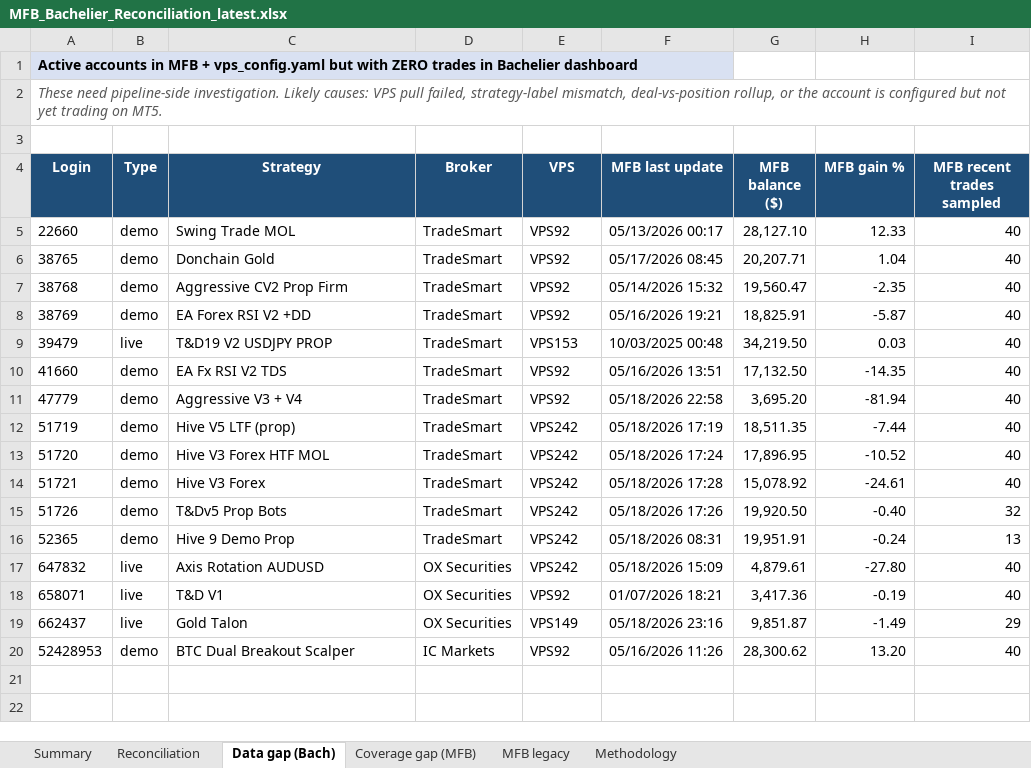
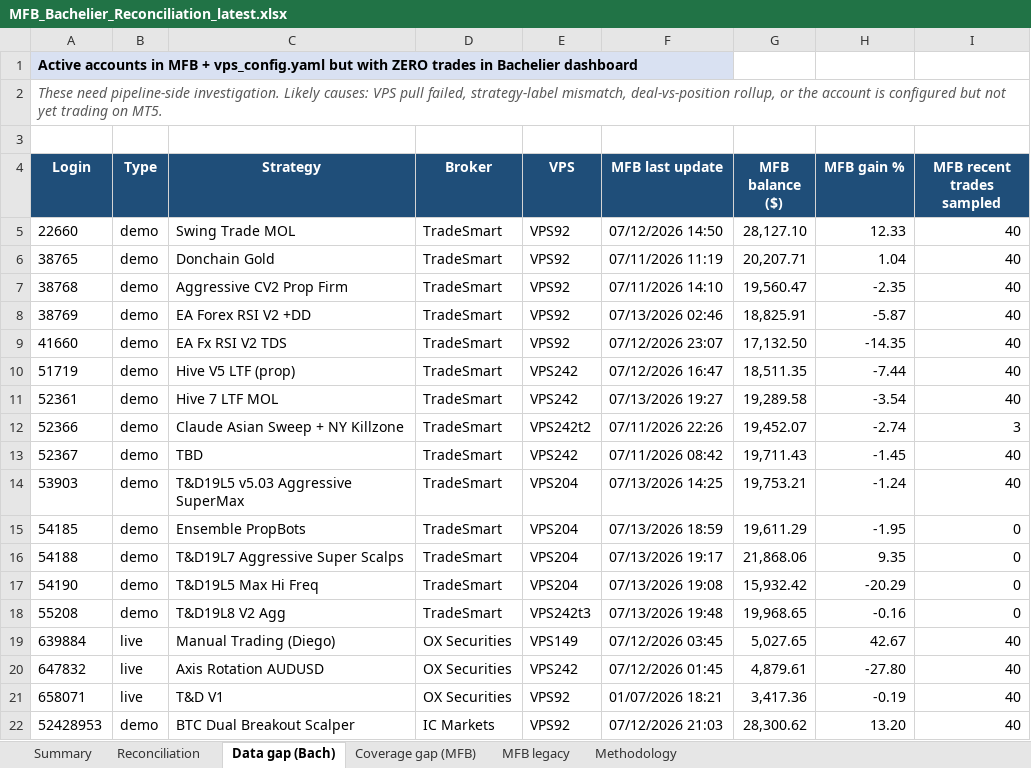
Before and after one commit to TheCryptocrat/bachelier-dashboards, an Excel workbook: MFB_Bachelier_Reconciliation_latest.xlsx, sheet Data gap (Bach), drawn as a sheet; values as stored, in another font and other column widths than the file's, no borders; removed rows and columns are numbered as before the commit, all else as after; the diff names each change by its address in the sheet, - before the commit and + after, or states it on an @@ line.

```diff
--- a/MFB_Bachelier_Reconciliation_latest.xlsx (sheet Data gap (Bach))
+++ b/MFB_Bachelier_Reconciliation_latest.xlsx (sheet Data gap (Bach))
-F5 (MFB last update): 05/13/2026 00:17
+F5 (MFB last update): 07/12/2026 14:50
-F6 (MFB last update): 05/17/2026 08:45
+F6 (MFB last update): 07/11/2026 11:19
-F7 (MFB last update): 05/14/2026 15:32
+F7 (MFB last update): 07/11/2026 14:10
-F8 (MFB last update): 05/16/2026 19:21
+F8 (MFB last update): 07/13/2026 02:46
-row 9: 39479 | live | T&D19 V2 USDJPY PROP | TradeSmart | VPS153 | 10/03/2025 00:48 | 34,219.50 | 0.03 | 40
-F9 (MFB last update): 05/16/2026 13:51
+F9 (MFB last update): 07/12/2026 23:07
-row 11: 47779 | demo | Aggressive V3 + V4 | TradeSmart | VPS92 | 05/18/2026 22:58 | 3,695.20 | -81.94 | 40
-F10 (MFB last update): 05/18/2026 17:19
+F10 (MFB last update): 07/12/2026 16:47
-A11 (Login): 51720
+A11 (Login): 52361
-C11 (Strategy): Hive V3 Forex HTF MOL
+C11 (Strategy): Hive 7 LTF MOL
-F11 (MFB last update): 05/18/2026 17:24
+F11 (MFB last update): 07/13/2026 19:27
-G11 (MFB balance ($)): 17,896.95
+G11 (MFB balance ($)): 19,289.58
-H11 (MFB gain %): -10.52
+H11 (MFB gain %): -3.54
+row 12: 52366 | demo | Claude Asian Sweep + NY Killzone | TradeSmart | VPS242t2 | 07/11/2026 22:26 | 19,452.07 | -2.74 | 3
-A13 (Login): 51721
+A13 (Login): 52367
-C13 (Strategy): Hive V3 Forex
+C13 (Strategy): TBD
-F13 (MFB last update): 05/18/2026 17:28
+F13 (MFB last update): 07/11/2026 08:42
-G13 (MFB balance ($)): 15,078.92
+G13 (MFB balance ($)): 19,711.43
-H13 (MFB gain %): -24.61
+H13 (MFB gain %): -1.45
-row 15: 51726 | demo | T&Dv5 Prop Bots | TradeSmart | VPS242 | 05/18/2026 17:26 | 19,920.50 | -0.40 | 32
-row 16: 52365 | demo | Hive 9 Demo Prop | TradeSmart | VPS242 | 05/18/2026 08:31 | 19,951.91 | -0.24 | 13
+row 14: 53903 | demo | T&D19L5 v5.03 Aggressive SuperMax | TradeSmart | VPS204 | 07/13/2026 14:25 | 19,753.21 | -1.24 | 40
+row 15: 54185 | demo | Ensemble PropBots | TradeSmart | VPS204 | 07/13/2026 18:59 | 19,611.29 | -1.95 | 0
+row 16: 54188 | demo | T&D19L7 Aggressive Super Scalps | TradeSmart | VPS204 | 07/13/2026 19:17 | 21,868.06 | 9.35 | 0
+row 17: 54190 | demo | T&D19L5 Max Hi Freq | TradeSmart | VPS204 | 07/13/2026 19:08 | 15,932.42 | -20.29 | 0
+row 18: 55208 | demo | T&D19L8 V2 Agg | TradeSmart | VPS242t3 | 07/13/2026 19:48 | 19,968.65 | -0.16 | 0
+row 19: 639884 | live | Manual Trading (Diego) | OX Securities | VPS149 | 07/12/2026 03:45 | 5,027.65 | 42.67 | 40
-F20 (MFB last update): 05/18/2026 15:09
+F20 (MFB last update): 07/12/2026 01:45
-row 19: 662437 | live | Gold Talon | OX Securities | VPS149 | 05/18/2026 23:16 | 9,851.87 | -1.49 | 29
-F22 (MFB last update): 05/16/2026 11:26
+F22 (MFB last update): 07/12/2026 21:03
```
Also changed, not shown: sheet Reconciliation, sheet MFB legacy, sheet Coverage gap (MFB), sheet Methodology, sheet Summary, 4 other files.
